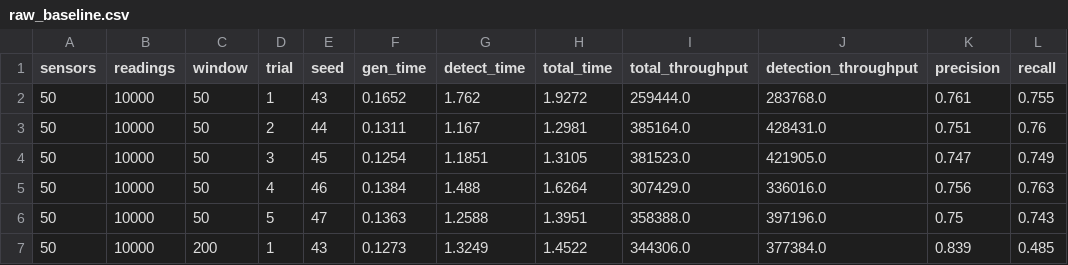
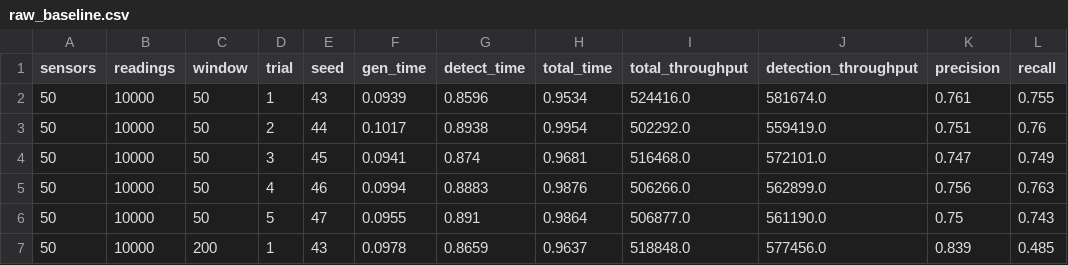
Before and after one commit to rofhiwasebeyi-ops/MPI_Based_Anomaly_Detection, a CSV file: results/full/raw_baseline.csv, drawn as a sheet; only a part is shown; the diff covers the shown part only.

```diff
--- a/results/full/raw_baseline.csv
+++ b/results/full/raw_baseline.csv
@@ -1,7 +1,7 @@
 sensors,readings,window,trial,seed,gen_time,detect_time,total_time,total_throughput,detection_throughput,precision,recall
-50,10000,50,1,43,0.1652,1.762,1.9272,259444.0,283768.0,0.761,0.755
-50,10000,50,2,44,0.1311,1.167,1.2981,385164.0,428431.0,0.751,0.76
-50,10000,50,3,45,0.1254,1.1851,1.3105,381523.0,421905.0,0.747,0.749
-50,10000,50,4,46,0.1384,1.488,1.6264,307429.0,336016.0,0.756,0.763
-50,10000,50,5,47,0.1363,1.2588,1.3951,358388.0,397196.0,0.75,0.743
-50,10000,200,1,43,0.1273,1.3249,1.4522,344306.0,377384.0,0.839,0.485
+50,10000,50,1,43,0.0939,0.8596,0.9534,524416.0,581674.0,0.761,0.755
+50,10000,50,2,44,0.1017,0.8938,0.9954,502292.0,559419.0,0.751,0.76
+50,10000,50,3,45,0.0941,0.874,0.9681,516468.0,572101.0,0.747,0.749
+50,10000,50,4,46,0.0994,0.8883,0.9876,506266.0,562899.0,0.756,0.763
+50,10000,50,5,47,0.0955,0.891,0.9864,506877.0,561190.0,0.75,0.743
+50,10000,200,1,43,0.0978,0.8659,0.9637,518848.0,577456.0,0.839,0.485
```
Also changed, not shown: 120 edited cells elsewhere in this file, results/quick/raw_baseline.csv, results/quick/raw_mpi.csv, 26 other files.
